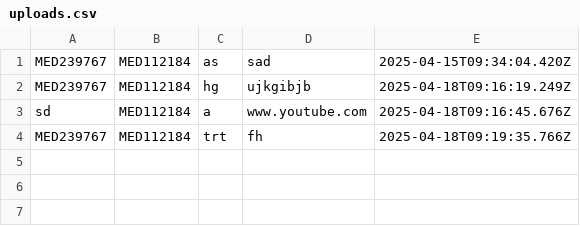
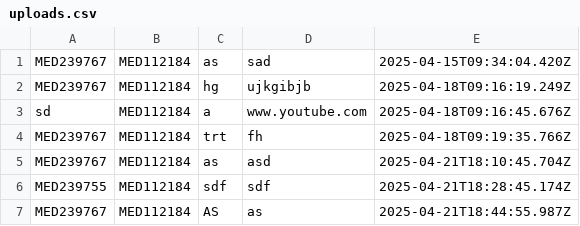
Before and after one commit to Dhruv-KAggarwal/-Implementing-Git-Basics, a CSV file: SCM-April-2025-main/SCM-may/uploads.csv, drawn as a sheet.

```diff
--- a/SCM-April-2025-main/SCM-may/uploads.csv
+++ b/SCM-April-2025-main/SCM-may/uploads.csv
@@ -4 +4,4 @@ sd,MED112184,a,www.youtube.com ,2025-04-18T09:16:45.676Z
 MED239767,MED112184,trt,fh,2025-04-18T09:19:35.766Z
+MED239767,MED112184,as,asd,2025-04-21T18:10:45.704Z
+MED239755,MED112184,sdf,sdf,2025-04-21T18:28:45.174Z
+MED239767,MED112184,AS,as,2025-04-21T18:44:55.987Z
```
Also changed, not shown: 8 other files.
